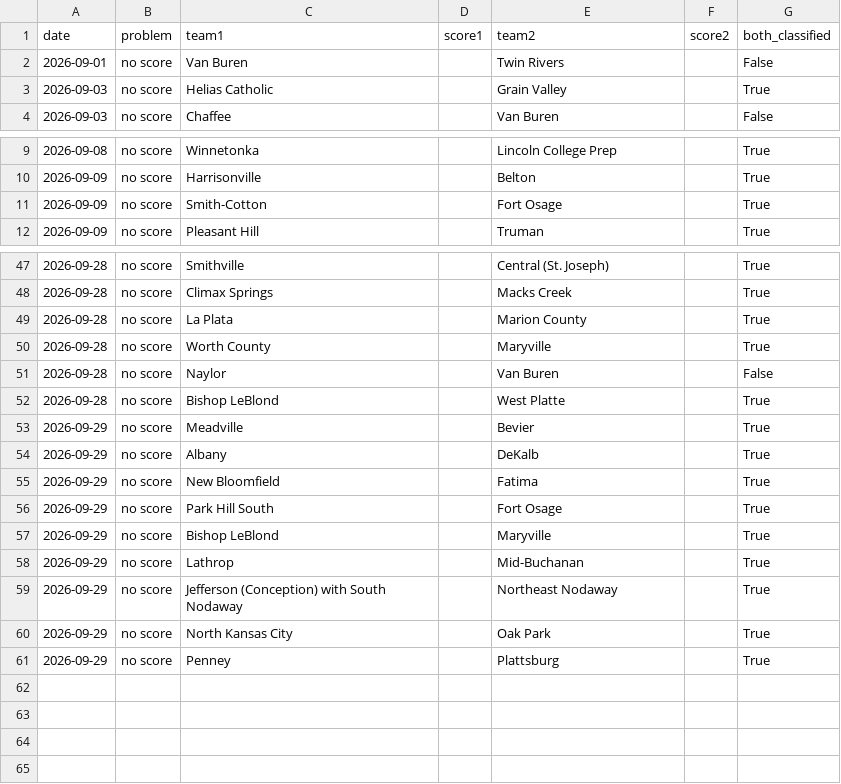
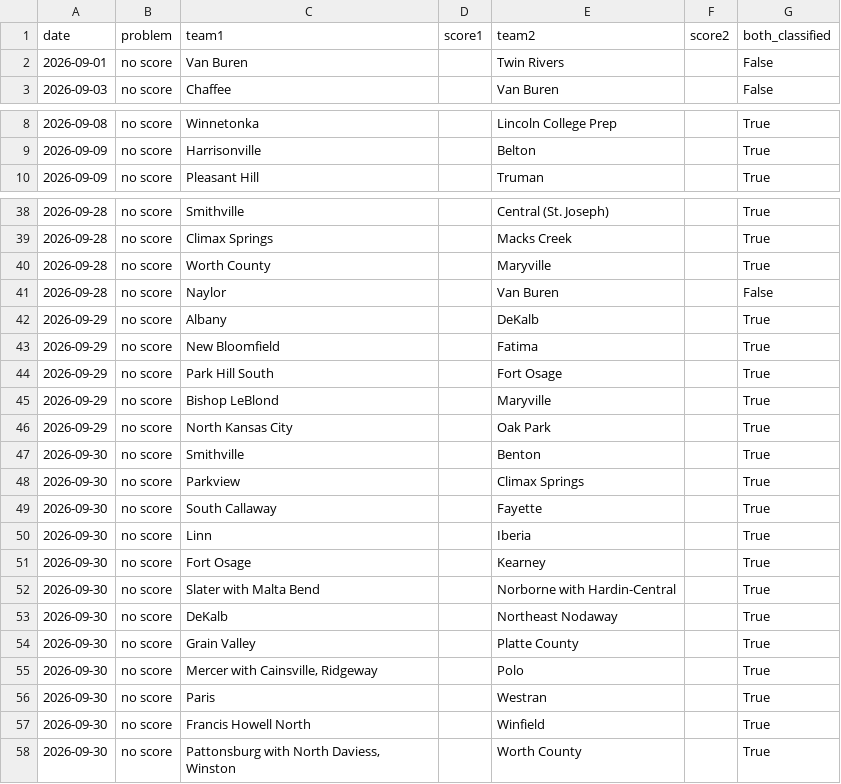
Before and after one commit to AllMOSports/Fall_Softball_Ratings_2026, a CSV file: fall_softball_missing_scores_2026.csv, drawn as a sheet; only a part is shown, gaps mark what is left out; the diff covers the shown part only.

```diff
--- a/fall_softball_missing_scores_2026.csv
+++ b/fall_softball_missing_scores_2026.csv
@@ -2,3 +2,2 @@ date,problem,team1,score1,team2,score2,both_classified
 2026-09-01,no score,Van Buren,,Twin Rivers,,False
-2026-09-03,no score,Helias Catholic,,Grain Valley,,True
 2026-09-03,no score,Chaffee,,Van Buren,,False
@@ -10,3 +9,2 @@ date,problem,team1,score1,team2,score2,both_classified
 2026-09-09,no score,Harrisonville,,Belton,,True
-2026-09-09,no score,Smith-Cotton,,Fort Osage,,True
 2026-09-09,no score,Pleasant Hill,,Truman,,True
@@ -48,7 +39,4 @@ date,problem,team1,score1,team2,score2,both_classified
 2026-09-28,no score,Climax Springs,,Macks Creek,,True
-2026-09-28,no score,La Plata,,Marion County,,True
 2026-09-28,no score,Worth County,,Maryville,,True
 2026-09-28,no score,Naylor,,Van Buren,,False
-2026-09-28,no score,Bishop LeBlond,,West Platte,,True
-2026-09-29,no score,Meadville,,Bevier,,True
 2026-09-29,no score,Albany,,DeKalb,,True
@@ -57,5 +45,14 @@ date,problem,team1,score1,team2,score2,both_classified
 2026-09-29,no score,Bishop LeBlond,,Maryville,,True
-2026-09-29,no score,Lathrop,,Mid-Buchanan,,True
-2026-09-29,no score,Jefferson (Conception) with South Nodaway,,Northeast Nodaway,,True
 2026-09-29,no score,North Kansas City,,Oak Park,,True
-2026-09-29,no score,Penney,,Plattsburg,,True
+2026-09-30,no score,Smithville,,Benton,,True
+2026-09-30,no score,Parkview,,Climax Springs,,True
+2026-09-30,no score,South Callaway,,Fayette,,True
+2026-09-30,no score,Linn,,Iberia,,True
+2026-09-30,no score,Fort Osage,,Kearney,,True
+2026-09-30,no score,Slater with Malta Bend,,Norborne with Hardin-Central,,True
+2026-09-30,no score,DeKalb,,Northeast Nodaway,,True
+2026-09-30,no score,Grain Valley,,Platte County,,True
+2026-09-30,no score,"Mercer with Cainsville, Ridgeway",,Polo,,True
+2026-09-30,no score,Paris,,Westran,,True
+2026-09-30,no score,Francis Howell North,,Winfield,,True
+2026-09-30,no score,"Pattonsburg with North Daviess, Winston",,Worth County,,True
```
Also changed, not shown: 7 removed rows elsewhere in this file, fall_softball_games_2026.csv, fall_softball_games_2026_all.csv, 17 other files.
